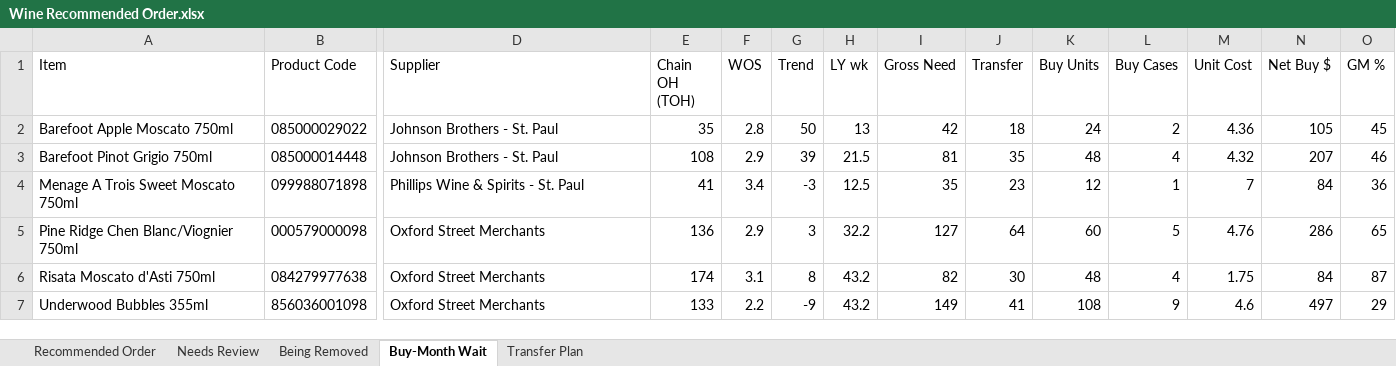
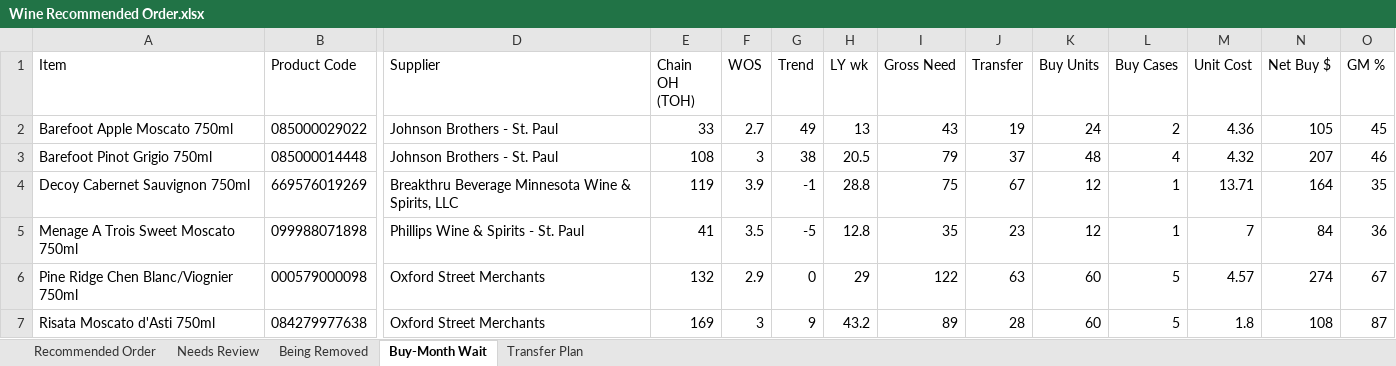
Before and after one commit to Akuklok/thc-dashboard, an Excel workbook: data/Wine Recommended Order.xlsx, sheet Buy-Month Wait, drawn as a sheet; only a part is shown, gaps mark what is left out; values as stored, in another font and other column widths than the file's, no borders; removed rows and columns are numbered as before the commit, all else as after; rows hold the shown columns only; the diff covers the shown part only; the diff names each change by its address in the sheet, - before the commit and + after, or states it on an @@ line.

Commit message:
auto-update Wine Recommended Order.xlsx

```diff
--- a/data/Wine Recommended Order.xlsx (sheet Buy-Month Wait)
+++ b/data/Wine Recommended Order.xlsx (sheet Buy-Month Wait)
-E2 (Chain OH (TOH)): 35
+E2 (Chain OH (TOH)): 33
-F2 (WOS): 2.8
+F2 (WOS): 2.7
-G2 (Trend): 50
+G2 (Trend): 49
-I2 (Gross Need): 42
+I2 (Gross Need): 43
-J2 (Transfer): 18
+J2 (Transfer): 19
-F3 (WOS): 2.9
+F3 (WOS): 3
-G3 (Trend): 39
+G3 (Trend): 38
-H3 (LY wk): 21.5
+H3 (LY wk): 20.5
-I3 (Gross Need): 81
+I3 (Gross Need): 79
-J3 (Transfer): 35
+J3 (Transfer): 37
+row 4: Decoy Cabernet Sauvignon 750ml | 669576019269 | Breakthru Beverage Minnesota Wine & Spirits, LLC | 119 | 3.9 | -1 | 28.8 | 75 | 67 | 12 | 1 | 13.71 | 164 | 35
-F5 (WOS): 3.4
+F5 (WOS): 3.5
-G5 (Trend): -3
+G5 (Trend): -5
-H5 (LY wk): 12.5
+H5 (LY wk): 12.8
-E6 (Chain OH (TOH)): 136
+E6 (Chain OH (TOH)): 132
-G6 (Trend): 3
+G6 (Trend): 0
-H6 (LY wk): 32.2
+H6 (LY wk): 29
-I6 (Gross Need): 127
+I6 (Gross Need): 122
-J6 (Transfer): 64
+J6 (Transfer): 63
-M6 (Unit Cost): 4.76
+M6 (Unit Cost): 4.57
-N6 (Net Buy $): 286
+N6 (Net Buy $): 274
-O6 (GM %): 65
+O6 (GM %): 67
-E7 (Chain OH (TOH)): 174
+E7 (Chain OH (TOH)): 169
-F7 (WOS): 3.1
+F7 (WOS): 3
-G7 (Trend): 8
+G7 (Trend): 9
-I7 (Gross Need): 82
+I7 (Gross Need): 89
-J7 (Transfer): 30
+J7 (Transfer): 28
-K7 (Buy Units): 48
+K7 (Buy Units): 60
-L7 (Buy Cases): 4
+L7 (Buy Cases): 5
-M7 (Unit Cost): 1.75
+M7 (Unit Cost): 1.8
-N7 (Net Buy $): 84
+N7 (Net Buy $): 108
-row 7: Underwood Bubbles 355ml | 856036001098 | Oxford Street Merchants | 133 | 2.2 | -9 | 43.2 | 149 | 41 | 108 | 9 | 4.6 | 497 | 29
```
Also changed, not shown: 9 edited cells elsewhere in this sheet, sheet Transfer Plan, sheet Recommended Order, sheet Needs Review, sheet Being Removed.
